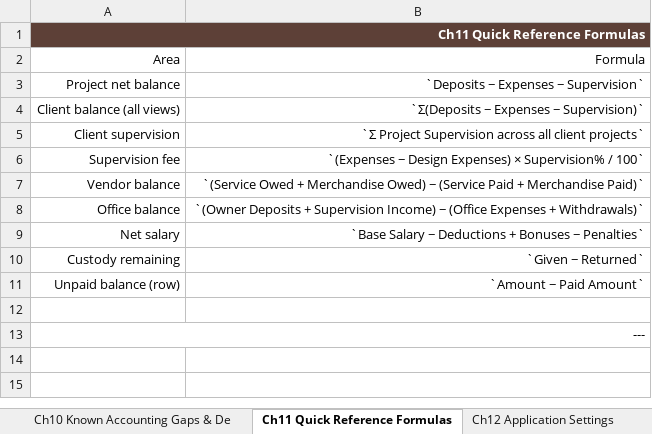
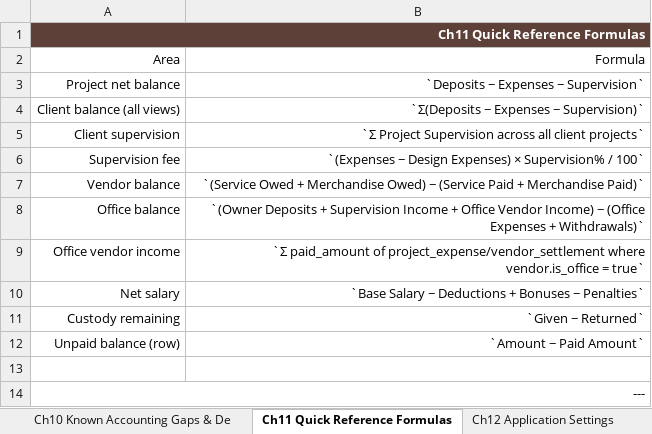
Before and after one commit to Gendy92/Sara-Arch, an Excel workbook: LOGIC_SPEC-v1.xlsx, sheet Ch11 Quick Reference Formulas, drawn as a sheet; values as stored, in another font and other column widths than the file's, no borders; the diff names each change by its address in the sheet, - before the commit and + after, or states it on an @@ line.

Commit message:
docs: LOGIC_SPEC-v1.2 — office vendor accounting and linkage

```diff
--- a/LOGIC_SPEC-v1.xlsx (sheet Ch11 Quick Reference Formulas)
+++ b/LOGIC_SPEC-v1.xlsx (sheet Ch11 Quick Reference Formulas)
-B8: …+ Supervision Income) −…
+B8: …+ Supervision Income + Office Vendor Income) −…
+row 9: Office vendor income | `Σ paid_amount of project_expense/vendor_settlement where vendor.is_office = true`
```
Also changed, not shown: sheet Ch3 Vendor Accounting, sheet Ch12 Application Settings, sheet Ch9 Entity Relationship Map (Ac, 1 other file.
